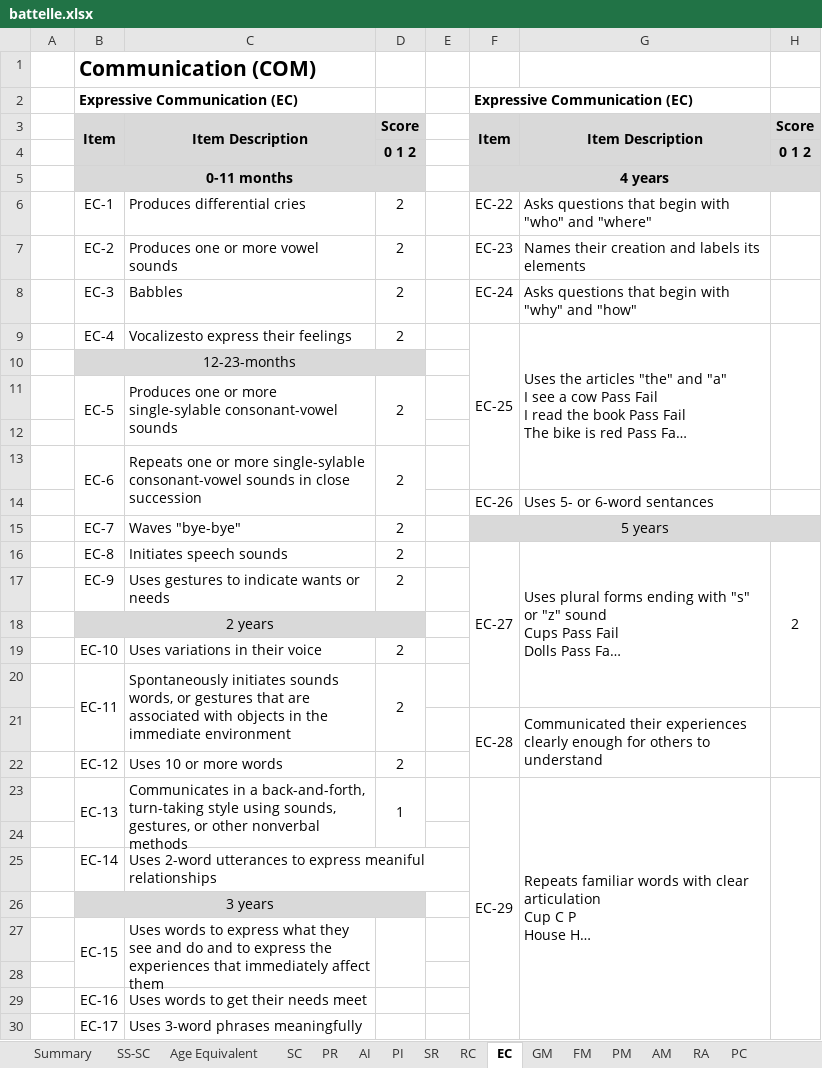
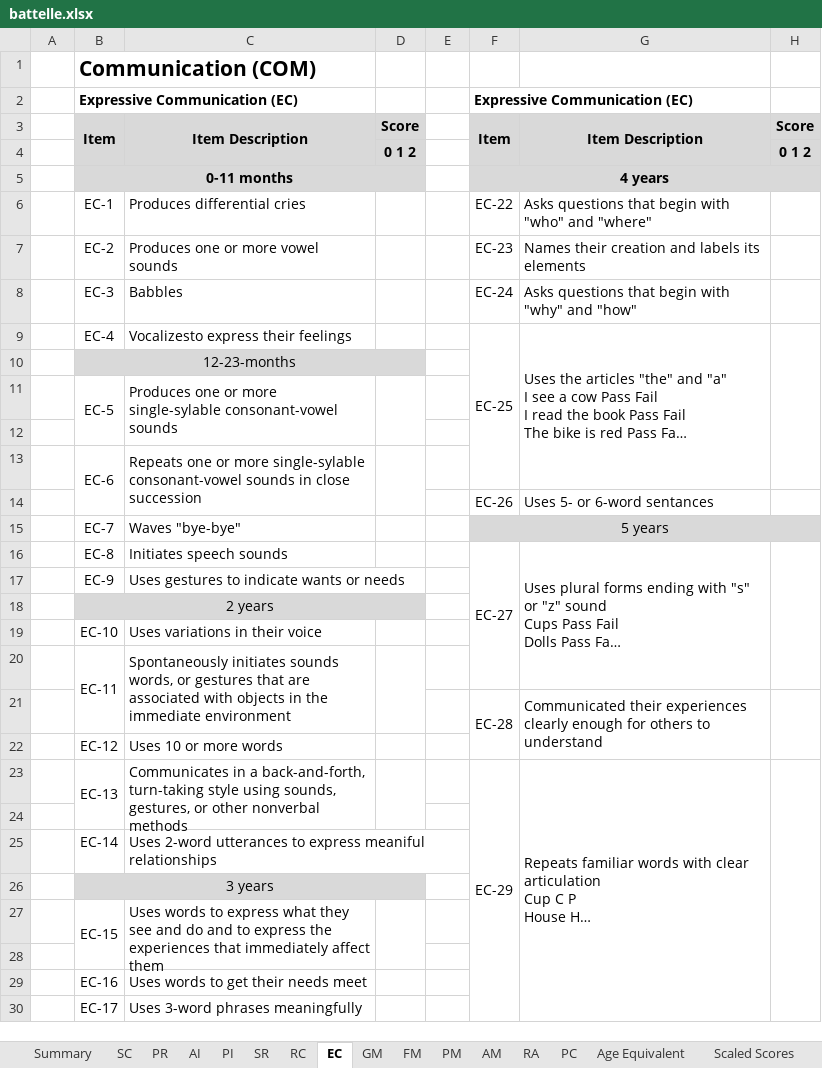
Before and after one commit to gdlabs-1234/batelle, an Excel workbook: battelle.xlsx, sheet EC, drawn as a sheet; only a part is shown; long unchanged cells end in …; values as stored, in another font and other column widths than the file's, no borders; conditional formats not drawn; the diff names each change by its address in the sheet, - before the commit and + after, or states it on an @@ line.

Commit message:
All formulas are coded. Z-scores are coded

```diff
--- a/battelle.xlsx (sheet EC)
+++ b/battelle.xlsx (sheet EC)
-sheet tab: SS-SC
+sheet tab: Scaled Scores
@@ sheet tab order changed: Summary | SC | PR | AI | PI | SR | RC | EC | GM | FM | PM | AM | RA | PC | Age Equivalent | Scaled Scores @@
-D6:D9: 2
+D6:D9: (empty)
-D11: 2
+D11: (empty)
-D13: 2
+D13: (empty)
-D15:D17: 2
+D15:D17: (empty)
-H16: 2
+H16: (empty)
-D19:D20: 2
+D19:D20: (empty)
-D22: 2
+D22: (empty)
-D23: 1
+D23: (empty)
```
Also changed, not shown: sheet Scaled Scores, sheet Summary, sheet SR, sheet PI, sheet SC, sheet PR, 3 more sheets, other sheet tabs, formulas that keep their value.
